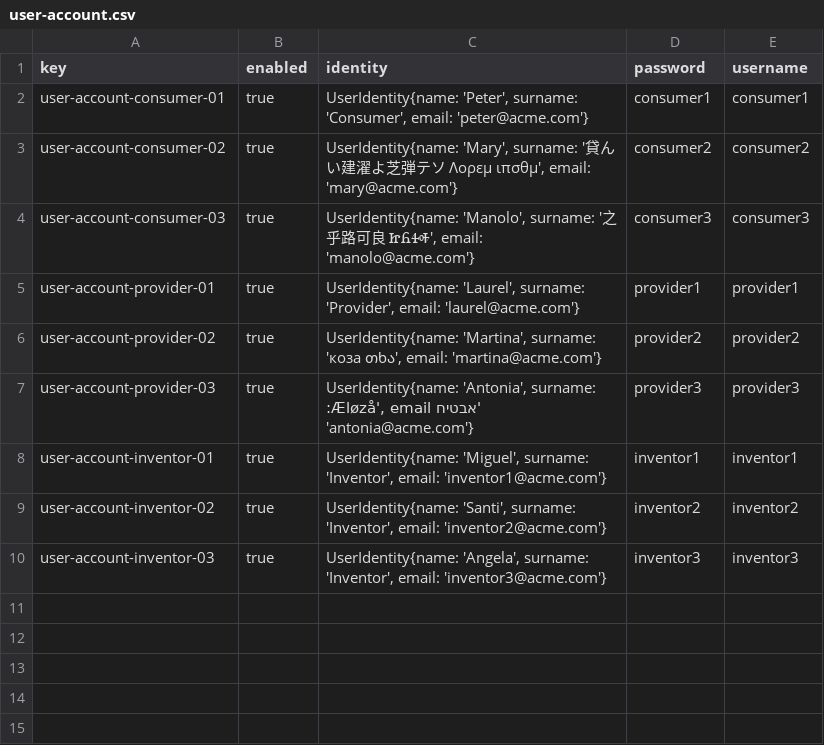
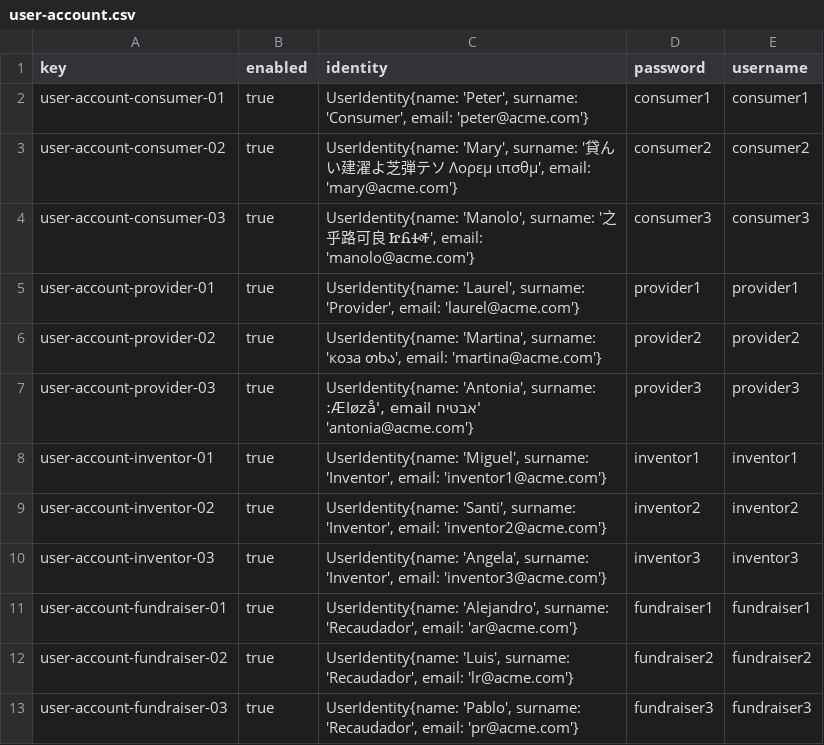
Before and after one commit to ramvergar/Acme-Starters-C, a CSV file: src/main/resources/WEB-INF/data/sample/batch-01/user-account.csv, drawn as a sheet.

Commit message:
S3 - Sample data and views

```diff
--- a/src/main/resources/WEB-INF/data/sample/batch-01/user-account.csv
+++ b/src/main/resources/WEB-INF/data/sample/batch-01/user-account.csv
@@ -10 +10,4 @@ user-account-inventor-02,true,"UserIdentity{name: 'Santi', surname: 'Inventor',
 user-account-inventor-03,true,"UserIdentity{name: 'Angela', surname: 'Inventor', email: 'inventor3@acme.com'}",inventor3,inventor3
+user-account-fundraiser-01,true,"UserIdentity{name: 'Alejandro', surname: 'Recaudador', email: 'ar@acme.com'}",fundraiser1,fundraiser1
+user-account-fundraiser-02,true,"UserIdentity{name: 'Luis', surname: 'Recaudador', email: 'lr@acme.com'}",fundraiser2,fundraiser2
+user-account-fundraiser-03,true,"UserIdentity{name: 'Pablo', surname: 'Recaudador', email: 'pr@acme.com'}",fundraiser3,fundraiser3
```
Also changed, not shown: 36 other files.
